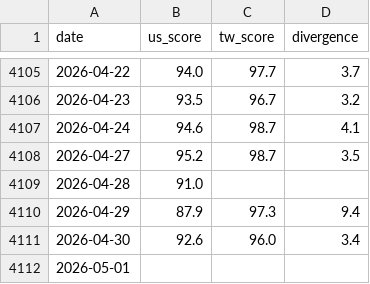
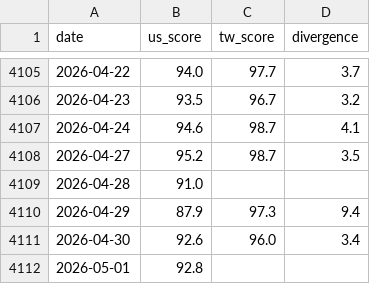
Before and after one commit to WenyuChiou/moodring, a CSV file: data/historical_scores.csv, drawn as a sheet; only a part is shown, gaps mark what is left out.

```diff
--- a/data/historical_scores.csv
+++ b/data/historical_scores.csv
@@ -4111,2 +4111,2 @@ date,us_score,tw_score,divergence
 2026-04-30,92.6,96.0,3.4
-2026-05-01,,,
+2026-05-01,92.8,,
```
Also changed, not shown: docs/data/historical_scores.csv, 18 other files.
